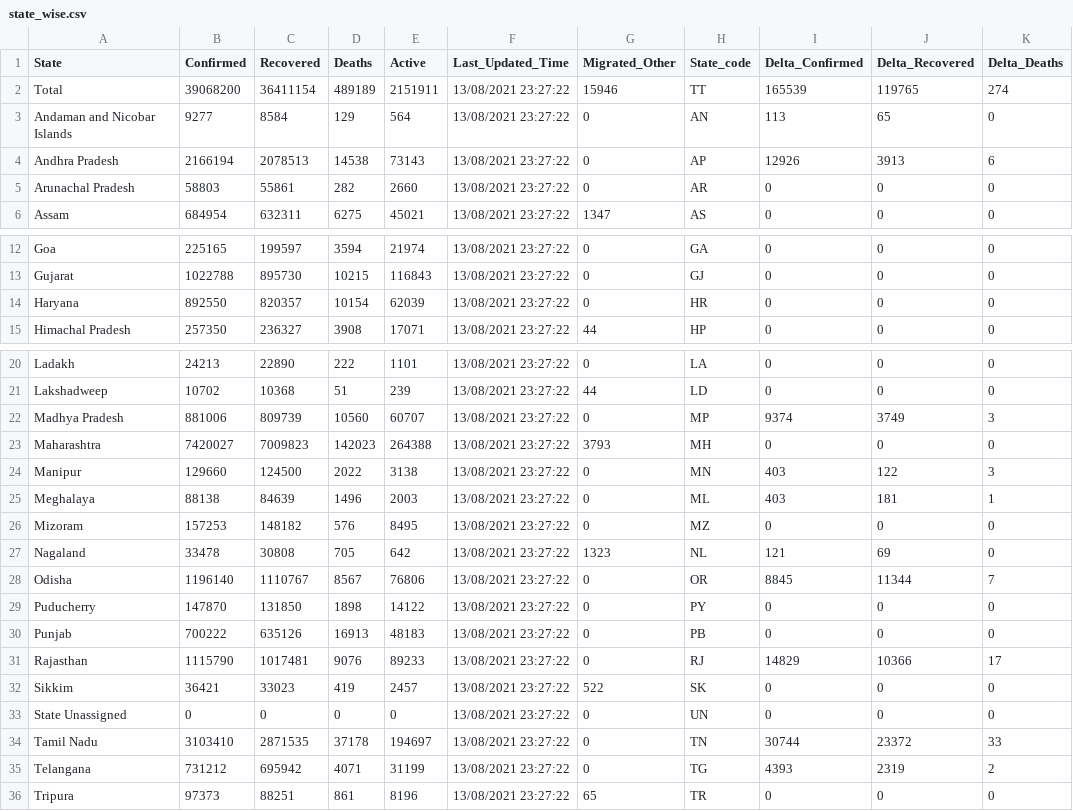
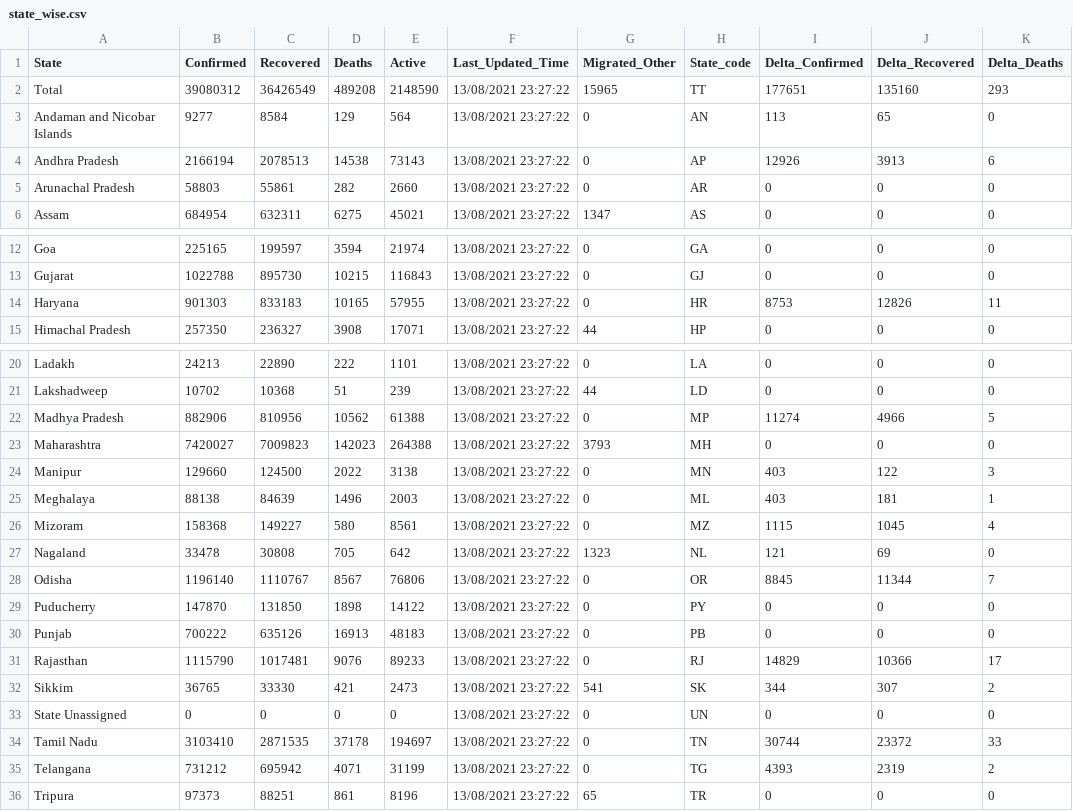
Before and after one commit to abhiramr/covid19bharat_data, a CSV file: csv/latest/state_wise.csv, drawn as a sheet; only a part is shown, gaps mark what is left out; the diff names each change by its address in the sheet, - before the commit and + after, or states it on an @@ line.

```diff
--- a/csv/latest/state_wise.csv
+++ b/csv/latest/state_wise.csv
-B2 (Confirmed): 39068200
+B2 (Confirmed): 39080312
-C2 (Recovered): 36411154
+C2 (Recovered): 36426549
-D2 (Deaths): 489189
+D2 (Deaths): 489208
-E2 (Active): 2151911
+E2 (Active): 2148590
-G2 (Migrated_Other): 15946
+G2 (Migrated_Other): 15965
-I2 (Delta_Confirmed): 165539
+I2 (Delta_Confirmed): 177651
-J2 (Delta_Recovered): 119765
+J2 (Delta_Recovered): 135160
-K2 (Delta_Deaths): 274
+K2 (Delta_Deaths): 293
-B14 (Confirmed): 892550
+B14 (Confirmed): 901303
-C14 (Recovered): 820357
+C14 (Recovered): 833183
-D14 (Deaths): 10154
+D14 (Deaths): 10165
-E14 (Active): 62039
+E14 (Active): 57955
-I14 (Delta_Confirmed): 0
+I14 (Delta_Confirmed): 8753
-J14 (Delta_Recovered): 0
+J14 (Delta_Recovered): 12826
-K14 (Delta_Deaths): 0
+K14 (Delta_Deaths): 11
-B22 (Confirmed): 881006
+B22 (Confirmed): 882906
-C22 (Recovered): 809739
+C22 (Recovered): 810956
-D22 (Deaths): 10560
+D22 (Deaths): 10562
-E22 (Active): 60707
+E22 (Active): 61388
-I22 (Delta_Confirmed): 9374
+I22 (Delta_Confirmed): 11274
-J22 (Delta_Recovered): 3749
+J22 (Delta_Recovered): 4966
-K22 (Delta_Deaths): 3
+K22 (Delta_Deaths): 5
-B26 (Confirmed): 157253
+B26 (Confirmed): 158368
-C26 (Recovered): 148182
+C26 (Recovered): 149227
-D26 (Deaths): 576
+D26 (Deaths): 580
-E26 (Active): 8495
+E26 (Active): 8561
-I26 (Delta_Confirmed): 0
+I26 (Delta_Confirmed): 1115
-J26 (Delta_Recovered): 0
+J26 (Delta_Recovered): 1045
-K26 (Delta_Deaths): 0
+K26 (Delta_Deaths): 4
-B32 (Confirmed): 36421
+B32 (Confirmed): 36765
-C32 (Recovered): 33023
+C32 (Recovered): 33330
-D32 (Deaths): 419
+D32 (Deaths): 421
-E32 (Active): 2457
+E32 (Active): 2473
-G32 (Migrated_Other): 522
+G32 (Migrated_Other): 541
-I32 (Delta_Confirmed): 0
+I32 (Delta_Confirmed): 344
-J32 (Delta_Recovered): 0
+J32 (Delta_Recovered): 307
-K32 (Delta_Deaths): 0
+K32 (Delta_Deaths): 2
```
Also changed, not shown: csv/latest/district_wise.csv, 17 other files.
